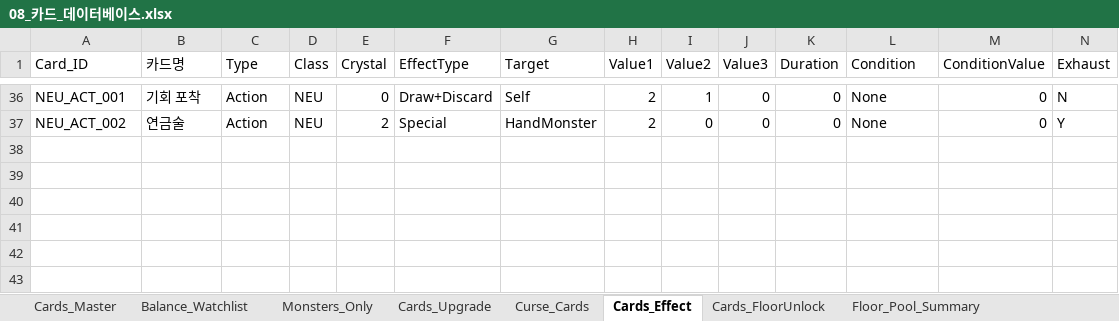
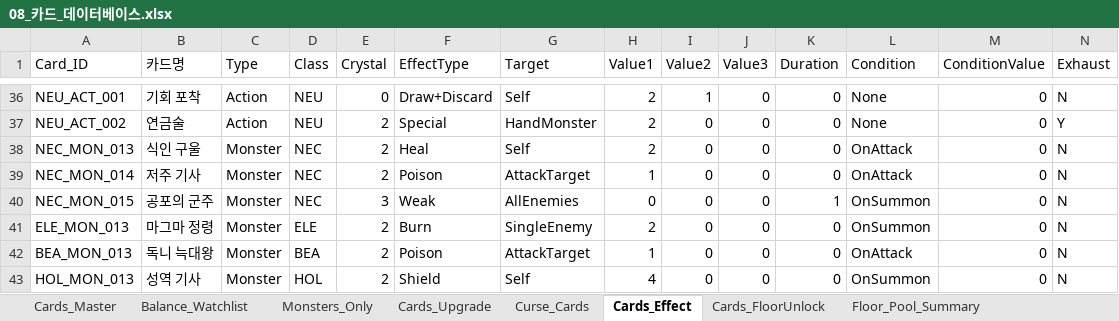
Before and after one commit to guswnstjr125/game, an Excel workbook: docs/design/08_카드_데이터베이스.xlsx, sheet Cards_Effect, drawn as a sheet; only a part is shown, gaps mark what is left out; values as stored, in another font and other column widths than the file's, no borders; rows hold the shown columns only; the diff names each change by its address in the sheet, - before the commit and + after, or states it on an @@ line.

```diff
--- a/docs/design/08_카드_데이터베이스.xlsx (sheet Cards_Effect)
+++ b/docs/design/08_카드_데이터베이스.xlsx (sheet Cards_Effect)
+row 38: NEC_MON_013 | 식인 구울 | Monster | NEC | 2 | Heal | Self | 2 | 0 | 0 | 0 | OnAttack | 0 | N
+row 39: NEC_MON_014 | 저주 기사 | Monster | NEC | 2 | Poison | AttackTarget | 1 | 0 | 0 | 0 | OnAttack | 0 | N
+row 40: NEC_MON_015 | 공포의 군주 | Monster | NEC | 3 | Weak | AllEnemies | 0 | 0 | 0 | 1 | OnSummon | 0 | N
+row 41: ELE_MON_013 | 마그마 정령 | Monster | ELE | 2 | Burn | SingleEnemy | 2 | 0 | 0 | 0 | OnSummon | 0 | N
+row 42: BEA_MON_013 | 독니 늑대왕 | Monster | BEA | 2 | Poison | AttackTarget | 1 | 0 | 0 | 0 | OnAttack | 0 | N
+row 43: HOL_MON_013 | 성역 기사 | Monster | HOL | 2 | Shield | Self | 4 | 0 | 0 | 0 | OnSummon | 0 | N
```
Also changed, not shown: sheet Monsters_Only, sheet Cards_Master, sheet Cards_Upgrade, sheet Cards_FloorUnlock, sheet Floor_Pool_Summary, docs/design/04_밸런스_테이블.xlsx, docs/design/06_콘텐츠_마스터.xlsx, 20 other files.
